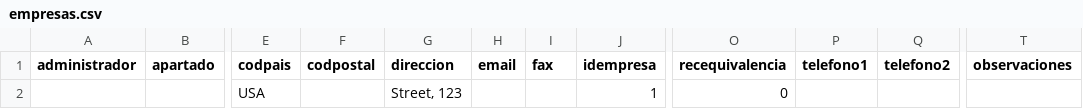
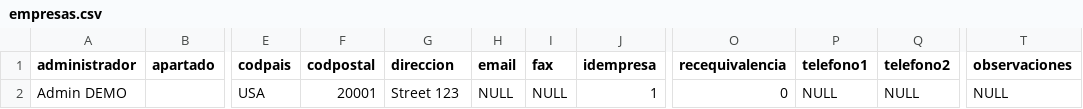
Before and after one commit to shawe/facturascripts, a CSV file: Core/Data/Lang/EN/empresas.csv, drawn as a sheet; only a part is shown, gaps mark what is left out; the diff names each change by its address in the sheet, - before the commit and + after, or states it on an @@ line.

```diff
--- a/Core/Data/Lang/EN/empresas.csv
+++ b/Core/Data/Lang/EN/empresas.csv
-A2 (administrador): (empty)
+A2 (administrador): Admin DEMO
-F2 (codpostal): (empty)
+F2 (codpostal): 20001
-G2 (direccion): Street, 123
+G2 (direccion): Street 123
-H2 (email): (empty)
+H2 (email): NULL
-I2 (fax): (empty)
+I2 (fax): NULL
-P2 (telefono1): (empty)
+P2 (telefono1): NULL
-Q2 (telefono2): (empty)
+Q2 (telefono2): NULL
-T2 (observaciones): (empty)
+T2 (observaciones): NULL
```
Also changed, not shown: Core/Data/Lang/ES/empresas.csv, 28 other files.
